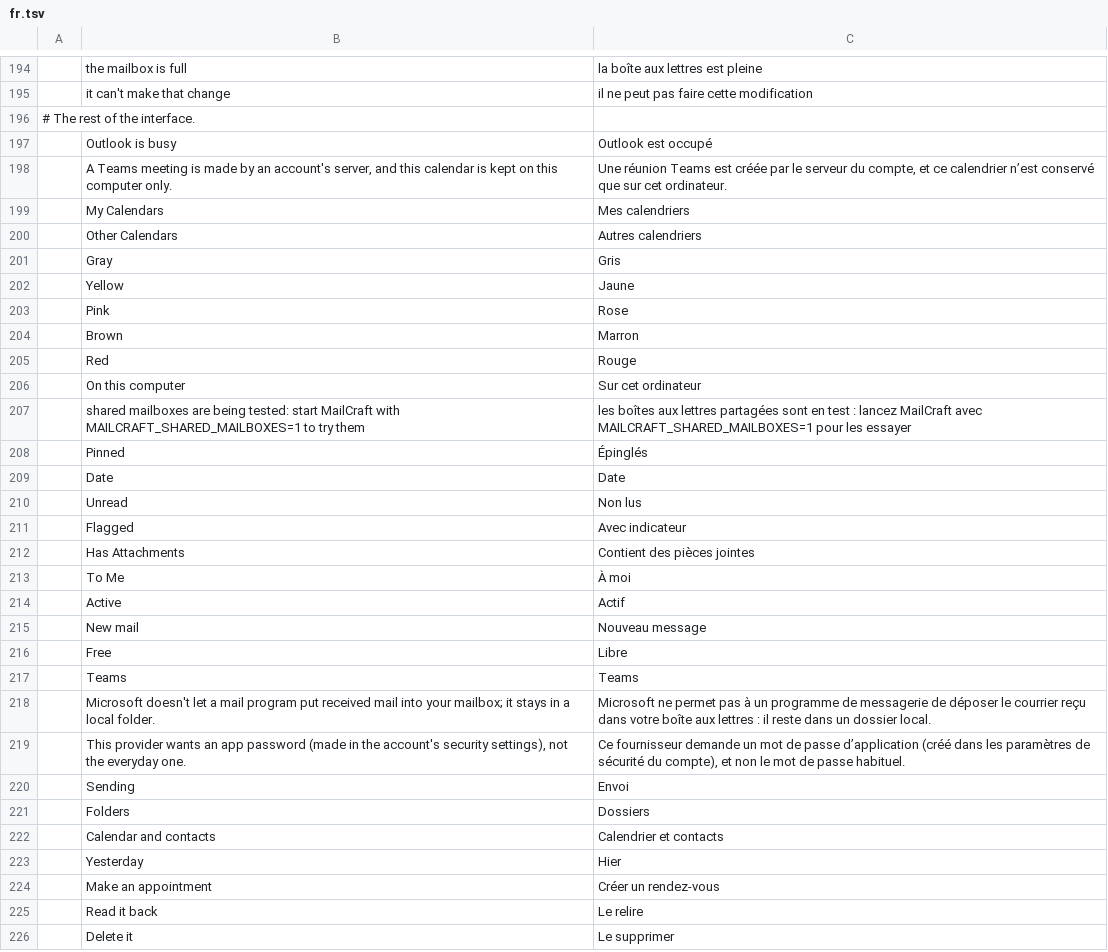
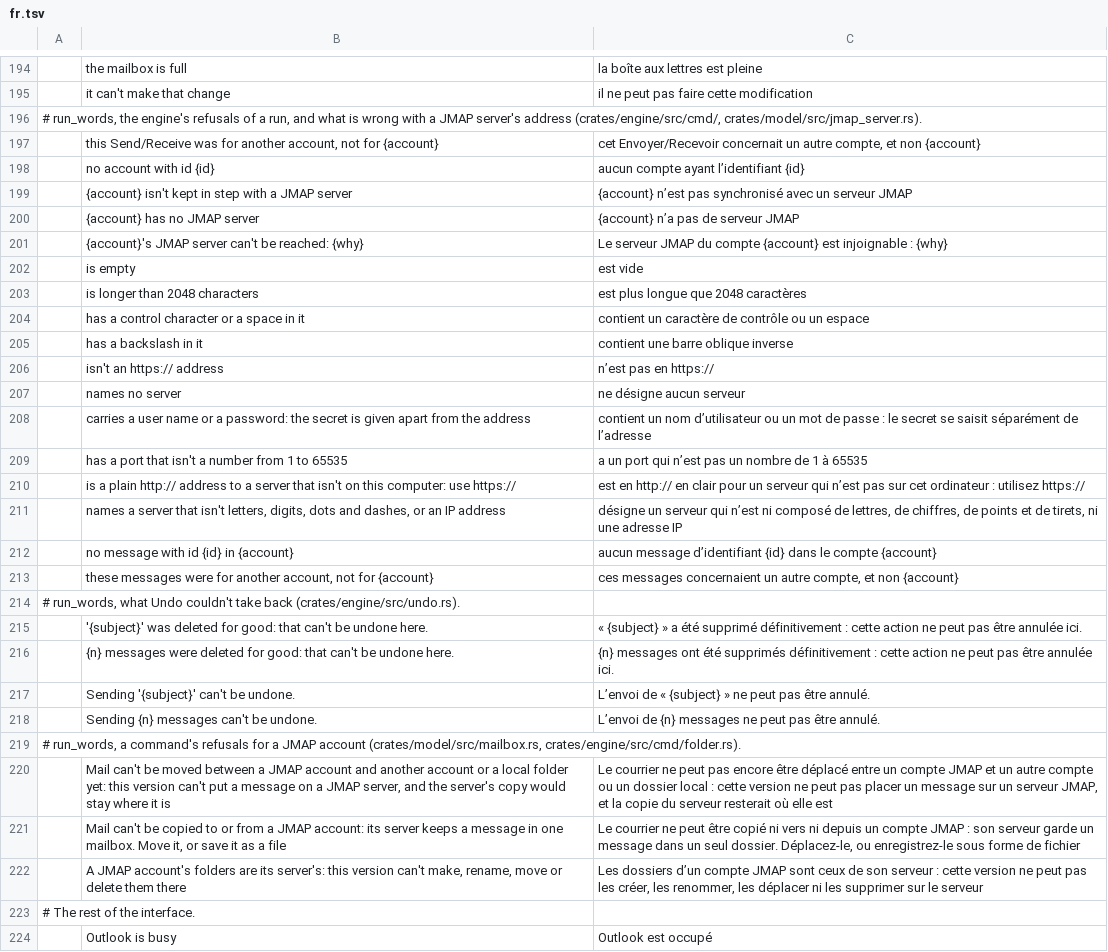
Before and after one commit to bvisible/mailcraft, a TSV file: crates/ui-egui/src/i18n/fr.tsv, drawn as a sheet; only a part is shown, gaps mark what is left out; the shorter side is filled out with more unchanged rows; the diff names each change by its address in the sheet, - before the commit and + after, or states it on an @@ line.

Commit message:
feat(i18n): Undo's and the engine's refusals for a JMAP account say so in the interface's language
The sentences of the same crates that a person meets beside Send/Receive, read back where they are drawn: what
Undo can't take back ('Plans' was deleted for good: that can't be undone here; Sending 'Plans' can't be undone), the
refusals of a command for a JMAP account (a move between it and another account or a folder on this computer, a
copy, a folder made, renamed, moved or deleted), and the engine's refusals of a run (a piece for another account, a
JMAP server whose address can't be used, in each of the ways the model checks it). A command's refusal goes through
`run_words::refusal`, in the status bar and in the message box, which reads the Microsoft refusal it read before too.

Tests: the rows read back their own sentences; the census adds the engine's undo.rs (the folders deleted for good
and the messages moved out of an account, a Microsoft account's, are listed with why no row reads them) and the
model's jmap_server.rs; in the window, a refused move and a refused copy are said in French in the status and the
box; the web app's guard provokes each of them through the engine (an address of each kind, a move, a copy, a
rename, a delete for good and a send undone) and reads them in French. The rows the window can't make (an account
or a message that isn't there) are listed with why.

```diff
--- a/crates/ui-egui/src/i18n/fr.tsv
+++ b/crates/ui-egui/src/i18n/fr.tsv
+row 196: # run_words, the engine's refusals of a run, and what is wrong with a JMAP server's address (crates/engine/src/cmd/, crates/model/src/jmap_server.rs).
+row 197:  | this Send/Receive was for another account, not for {account} | cet Envoyer/Recevoir concernait un autre compte, et non {account}
+row 198:  | no account with id {id} | aucun compte ayant l’identifiant {id}
+row 199:  | {account} isn't kept in step with a JMAP server | {account} n’est pas synchronisé avec un serveur JMAP
+row 200:  | {account} has no JMAP server | {account} n’a pas de serveur JMAP
+row 201:  | {account}'s JMAP server can't be reached: {why} | Le serveur JMAP du compte {account} est injoignable : {why}
+row 202:  | is empty | est vide
+row 203:  | is longer than 2048 characters | est plus longue que 2048 caractères
+row 204:  | has a control character or a space in it | contient un caractère de contrôle ou un espace
+row 205:  | has a backslash in it | contient une barre oblique inverse
+row 206:  | isn't an https:// address | n’est pas en https://
+row 207:  | names no server | ne désigne aucun serveur
+row 208:  | carries a user name or a password: the secret is given apart from the address | contient un nom d’utilisateur ou un mot de passe : le secret se saisit séparément de l’adresse
+row 209:  | has a port that isn't a number from 1 to 65535 | a un port qui n’est pas un nombre de 1 à 65535
+row 210:  | is a plain http:// address to a server that isn't on this computer: use https:// | est en http:// en clair pour un serveur qui n’est pas sur cet ordinateur : utilisez https://
+row 211:  | names a server that isn't letters, digits, dots and dashes, or an IP address | désigne un serveur qui n’est ni composé de lettres, de chiffres, de points et de tirets, ni une adresse IP
+row 212:  | no message with id {id} in {account} | aucun message d’identifiant {id} dans le compte {account}
+row 213:  | these messages were for another account, not for {account} | ces messages concernaient un autre compte, et non {account}
+row 214: # run_words, what Undo couldn't take back (crates/engine/src/undo.rs).
+row 215:  | '{subject}' was deleted for good: that can't be undone here. | « {subject} » a été supprimé définitivement : cette action ne peut pas être annulée ici.
+row 216:  | {n} messages were deleted for good: that can't be undone here. | {n} messages ont été supprimés définitivement : cette action ne peut pas être annulée ici.
+row 217:  | Sending '{subject}' can't be undone. | L’envoi de « {subject} » ne peut pas être annulé.
+row 218:  | Sending {n} messages can't be undone. | L’envoi de {n} messages ne peut pas être annulé.
+row 219: # run_words, a command's refusals for a JMAP account (crates/model/src/mailbox.rs, crates/engine/src/cmd/folder.rs).
+row 220:  | Mail can't be moved between a JMAP account and another account or a local folder yet: this version can't put a message on a JMAP server, and the server's copy would stay where it is | Le courrier ne peut pas encore être déplacé entre un compte JMAP et un autre compte ou un dossier local : cette version ne peut pas placer un message sur un serveur JMAP, et la copie du serveur resterait où elle est
+row 221:  | Mail can't be copied to or from a JMAP account: its server keeps a message in one mailbox. Move it, or save it as a file | Le courrier ne peut être copié ni vers ni depuis un compte JMAP : son serveur garde un message dans un seul dossier. Déplacez-le, ou enregistrez-le sous forme de fichier
+row 222:  | A JMAP account's folders are its server's: this version can't make, rename, move or delete them there | Les dossiers d’un compte JMAP sont ceux de son serveur : cette version ne peut pas les créer, les renommer, les déplacer ni les supprimer sur le serveur
```
Also changed, not shown: 5 other files.
